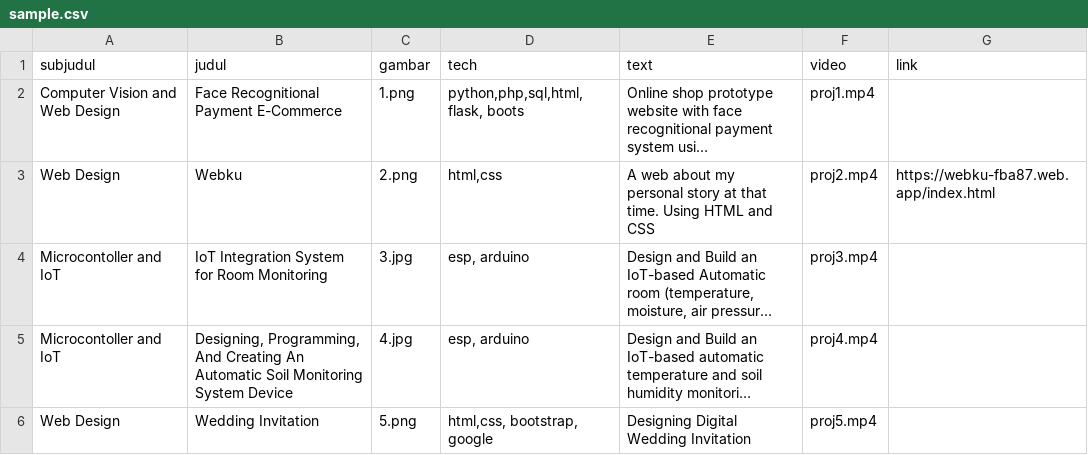
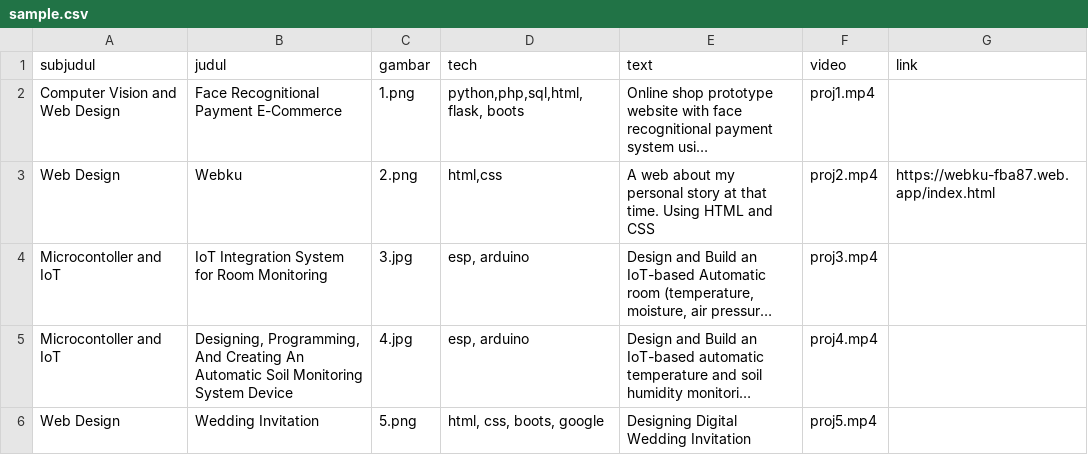
Before and after one commit to nocturne47/frontend, a CSV file: public/sample.csv, drawn as a sheet; long unchanged cells end in …; the diff names each change by its address in the sheet, - before the commit and + after, or states it on an @@ line.

```diff
--- a/public/sample.csv
+++ b/public/sample.csv
-D6 (tech): html,css, bootstrap, google
+D6 (tech): html, css, boots, google
```
Also changed, not shown: 2 other files.
